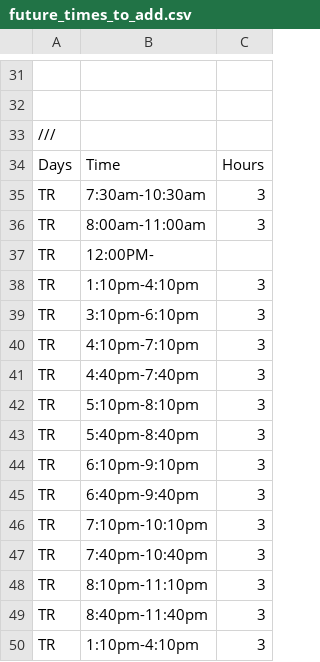
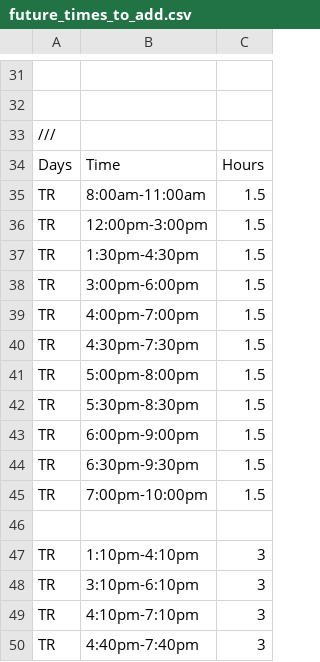
Before and after one commit to RandomCyberCoder/Department-Scheduling-Engine, a CSV file: java/hello-world/src/main/java/org/acme/schooltimetabling/constants/future_times_to_add.csv, drawn as a sheet; only a part is shown, gaps mark what is left out; the shorter side is filled out with more unchanged rows; removed rows and columns are numbered as before the commit, all else as after; the diff names each change by its address in the sheet, - before the commit and + after, or states it on an @@ line.

```diff
--- a/java/hello-world/src/main/java/org/acme/schooltimetabling/constants/future_times_to_add.csv
+++ b/java/hello-world/src/main/java/org/acme/schooltimetabling/constants/future_times_to_add.csv
-row 35: TR | 7:30am-10:30am | 3
-C35: 3
+C35: 1.5
-B36: 12:00PM-
+B36: 12:00pm-3:00pm
-C36: (empty)
+C36: 1.5
+row 37: TR | 1:30pm-4:30pm | 1.5
+row 38: TR | 3:00pm-6:00pm | 1.5
+row 39: TR | 4:00pm-7:00pm | 1.5
+row 40: TR | 4:30pm-7:30pm | 1.5
+row 41: TR | 5:00pm-8:00pm | 1.5
+row 42: TR | 5:30pm-8:30pm | 1.5
+row 43: TR | 6:00pm-9:00pm | 1.5
+row 44: TR | 6:30pm-9:30pm | 1.5
+row 45: TR | 7:00pm-10:00pm | 1.5
+row 46: (empty)
```
Also changed, not shown: java/hello-world/src/main/java/org/acme/schooltimetabling/constants/possibleTimes.csv.
